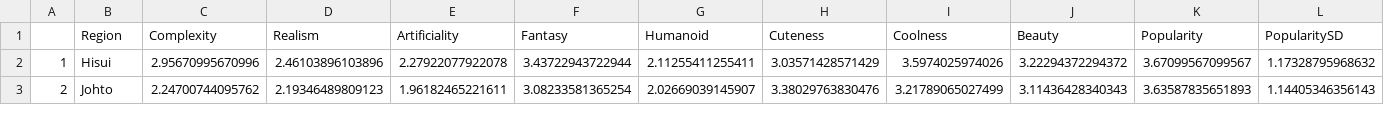
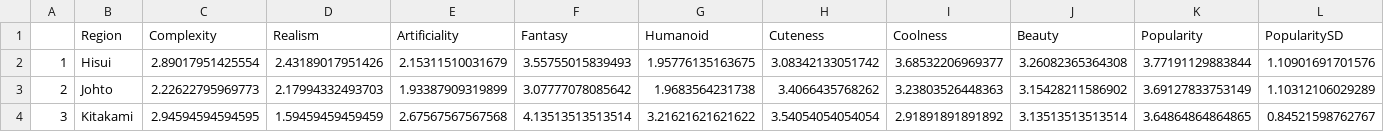
Before and after one commit to MousaThe14/RatePokemonData, a CSV file: GlobalAverage-Region.csv, drawn as a sheet; only a part is shown; rows hold the shown columns only; the diff covers the shown part only; the diff names each change by its address in the sheet, - before the commit and + after, or states it on an @@ line.

Commit message:
Kitakami additions and new rates over time features

```diff
--- a/GlobalAverage-Region.csv
+++ b/GlobalAverage-Region.csv
-C2 (Complexity): 2.95670995670996
+C2 (Complexity): 2.89017951425554
-D2 (Realism): 2.46103896103896
+D2 (Realism): 2.43189017951426
-E2 (Artificiality): 2.27922077922078
+E2 (Artificiality): 2.15311510031679
-F2 (Fantasy): 3.43722943722944
+F2 (Fantasy): 3.55755015839493
-G2 (Humanoid): 2.11255411255411
+G2 (Humanoid): 1.95776135163675
-H2 (Cuteness): 3.03571428571429
+H2 (Cuteness): 3.08342133051742
-I2 (Coolness): 3.5974025974026
+I2 (Coolness): 3.68532206969377
-J2 (Beauty): 3.22294372294372
+J2 (Beauty): 3.26082365364308
-K2 (Popularity): 3.67099567099567
+K2 (Popularity): 3.77191129883844
-L2 (PopularitySD): 1.17328795968632
+L2 (PopularitySD): 1.10901691701576
-C3 (Complexity): 2.24700744095762
+C3 (Complexity): 2.22622795969773
-D3 (Realism): 2.19346489809123
+D3 (Realism): 2.17994332493703
-E3 (Artificiality): 1.96182465221611
+E3 (Artificiality): 1.93387909319899
-F3 (Fantasy): 3.08233581365254
+F3 (Fantasy): 3.07777078085642
-G3 (Humanoid): 2.02669039145907
+G3 (Humanoid): 1.9683564231738
-H3 (Cuteness): 3.38029763830476
+H3 (Cuteness): 3.4066435768262
-I3 (Coolness): 3.21789065027499
+I3 (Coolness): 3.23803526448363
-J3 (Beauty): 3.11436428340343
+J3 (Beauty): 3.15428211586902
-K3 (Popularity): 3.63587835651893
+K3 (Popularity): 3.69127833753149
-L3 (PopularitySD): 1.14405346356143
+L3 (PopularitySD): 1.10312106029289
+row 4: 3 | Kitakami | 2.94594594594595 | 1.59459459459459 | 2.67567567567568 | 4.13513513513514 | 3.21621621621622 | 3.54054054054054 | 2.91891891891892 | 3.13513513513514 | 3.64864864864865 | 0.84521598762767
```
Also changed, not shown: 2 added rows, 2 removed rows, 68 edited cells and row numbers in column A elsewhere in this file, GlobalAverage-Gen.csv, GlobalAverages-Type.csv, 11 other files.
